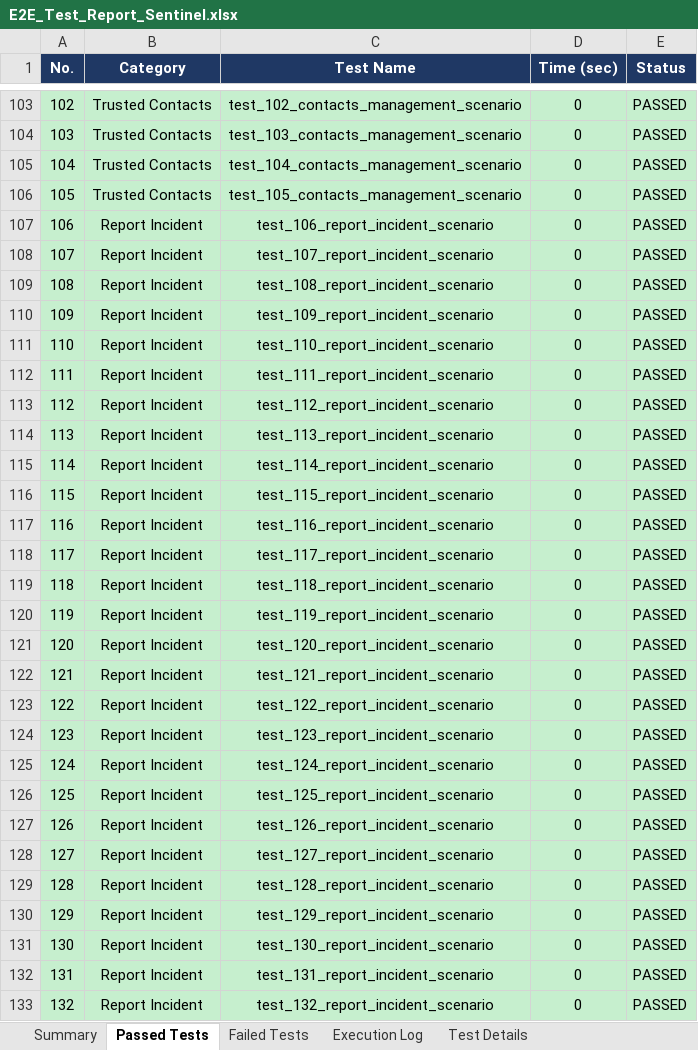
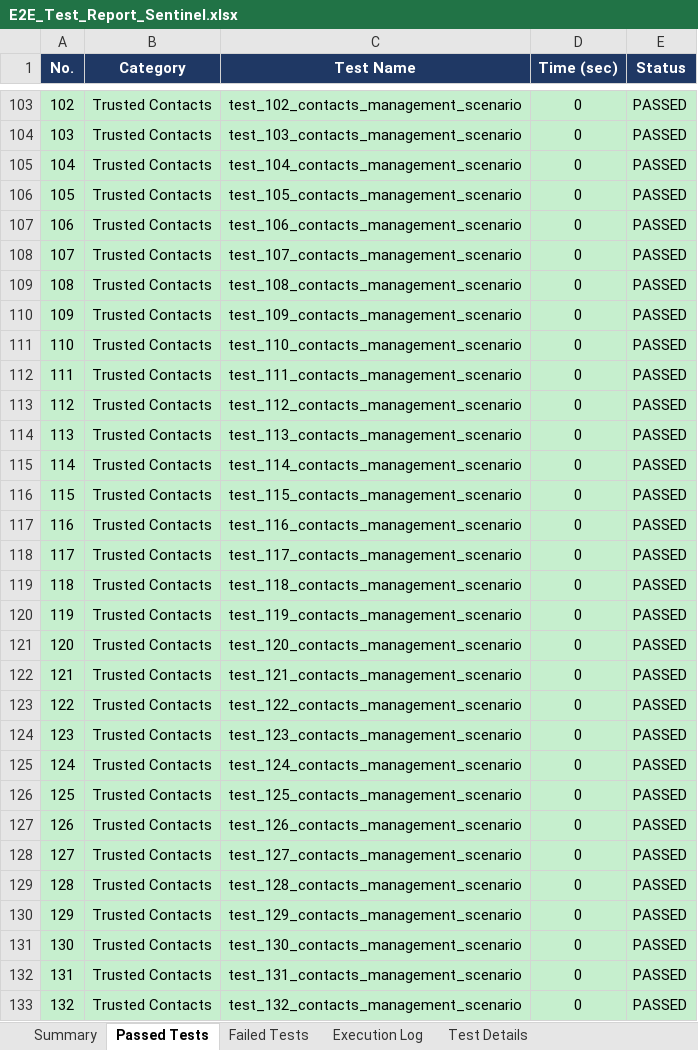
Before and after one commit to rishwanthkc/SENTINEL, an Excel workbook: sentinel-web/E2E_Test_Report_Sentinel.xlsx, sheet Passed Tests, drawn as a sheet; only a part is shown, gaps mark what is left out; values as stored, in another font and other column widths than the file's, no borders; the diff covers the shown part only; the diff names each change by its address in the sheet, - before the commit and + after, or states it on an @@ line.

```diff
--- a/sentinel-web/E2E_Test_Report_Sentinel.xlsx (sheet Passed Tests)
+++ b/sentinel-web/E2E_Test_Report_Sentinel.xlsx (sheet Passed Tests)
-B107:B133 (Category): Report Incident
+B107:B133 (Category): Trusted Contacts
-C107 (Test Name): test_106_report_incident_scenario
+C107 (Test Name): test_106_contacts_management_scenario
-C108 (Test Name): test_107_report_incident_scenario
+C108 (Test Name): test_107_contacts_management_scenario
-C109 (Test Name): test_108_report_incident_scenario
+C109 (Test Name): test_108_contacts_management_scenario
-C110 (Test Name): test_109_report_incident_scenario
+C110 (Test Name): test_109_contacts_management_scenario
-C111 (Test Name): test_110_report_incident_scenario
+C111 (Test Name): test_110_contacts_management_scenario
-C112 (Test Name): test_111_report_incident_scenario
+C112 (Test Name): test_111_contacts_management_scenario
-C113 (Test Name): test_112_report_incident_scenario
+C113 (Test Name): test_112_contacts_management_scenario
-C114 (Test Name): test_113_report_incident_scenario
+C114 (Test Name): test_113_contacts_management_scenario
-C115 (Test Name): test_114_report_incident_scenario
+C115 (Test Name): test_114_contacts_management_scenario
-C116 (Test Name): test_115_report_incident_scenario
+C116 (Test Name): test_115_contacts_management_scenario
-C117 (Test Name): test_116_report_incident_scenario
+C117 (Test Name): test_116_contacts_management_scenario
-C118 (Test Name): test_117_report_incident_scenario
+C118 (Test Name): test_117_contacts_management_scenario
-C119 (Test Name): test_118_report_incident_scenario
+C119 (Test Name): test_118_contacts_management_scenario
-C120 (Test Name): test_119_report_incident_scenario
+C120 (Test Name): test_119_contacts_management_scenario
-C121 (Test Name): test_120_report_incident_scenario
+C121 (Test Name): test_120_contacts_management_scenario
-C122 (Test Name): test_121_report_incident_scenario
+C122 (Test Name): test_121_contacts_management_scenario
-C123 (Test Name): test_122_report_incident_scenario
+C123 (Test Name): test_122_contacts_management_scenario
-C124 (Test Name): test_123_report_incident_scenario
+C124 (Test Name): test_123_contacts_management_scenario
-C125 (Test Name): test_124_report_incident_scenario
+C125 (Test Name): test_124_contacts_management_scenario
-C126 (Test Name): test_125_report_incident_scenario
+C126 (Test Name): test_125_contacts_management_scenario
-C127 (Test Name): test_126_report_incident_scenario
+C127 (Test Name): test_126_contacts_management_scenario
-C128 (Test Name): test_127_report_incident_scenario
+C128 (Test Name): test_127_contacts_management_scenario
-C129 (Test Name): test_128_report_incident_scenario
+C129 (Test Name): test_128_contacts_management_scenario
-C130 (Test Name): test_129_report_incident_scenario
+C130 (Test Name): test_129_contacts_management_scenario
-C131 (Test Name): test_130_report_incident_scenario
+C131 (Test Name): test_130_contacts_management_scenario
-C132 (Test Name): test_131_report_incident_scenario
+C132 (Test Name): test_131_contacts_management_scenario
-C133 (Test Name): test_132_report_incident_scenario
+C133 (Test Name): test_132_contacts_management_scenario
```
Also changed, not shown: other rows of this sheet, sheet Execution Log, sheet Test Details, sheet Summary, security-testing/scripts/Sentinel_Load_Test_Report.xlsx, 13 other files.
